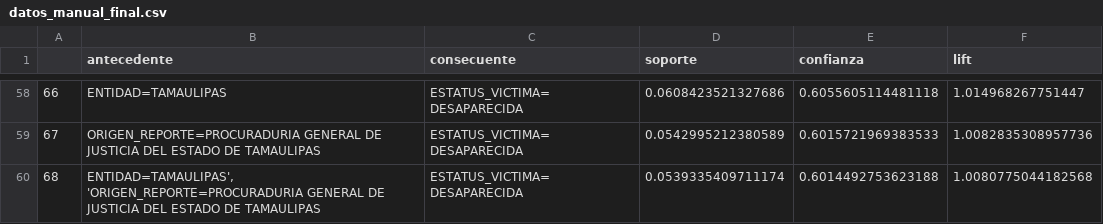
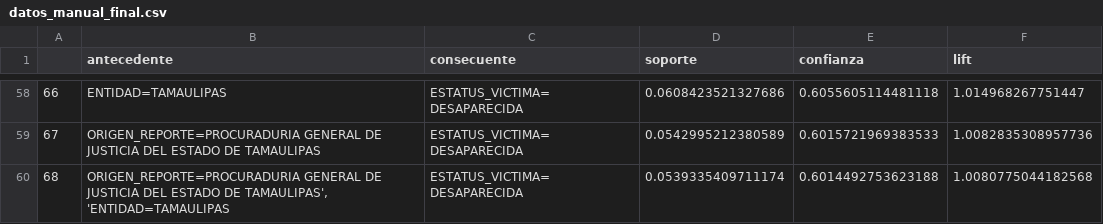
Before and after one commit to wallsified/AyMdD_2026-2, a CSV file: Tarea 3/datasets/datos_manual_final.csv, drawn as a sheet; only a part is shown, gaps mark what is left out; the diff covers the shown part only.

```diff
--- a/Tarea 3/datasets/datos_manual_final.csv
+++ b/Tarea 3/datasets/datos_manual_final.csv
@@ -59,2 +59,2 @@
 67,ORIGEN_REPORTE=PROCURADURIA GENERAL DE JUSTICIA DEL ESTADO DE TAMAULIPAS,ESTATUS_VICTIMA=DESAPARECIDA,0.0542995212380589,0.6015721969383533,1.0082835308957736
-68,"ENTIDAD=TAMAULIPAS', 'ORIGEN_REPORTE=PROCURADURIA GENERAL DE JUSTICIA DEL ESTADO DE TAMAULIPAS",ESTATUS_VICTIMA=DESAPARECIDA,0.0539335409711174,0.6014492753623188,1.0080775044182568
+68,"ORIGEN_REPORTE=PROCURADURIA GENERAL DE JUSTICIA DEL ESTADO DE TAMAULIPAS', 'ENTIDAD=TAMAULIPAS",ESTATUS_VICTIMA=DESAPARECIDA,0.0539335409711174,0.6014492753623188,1.0080775044182568
```
Also changed, not shown: 69 edited cells elsewhere in this file, Tarea 3/datasets/datos_apriori_manual.csv, Tarea 3/datasets/datos_mlxtend.csv, 16 other files.
